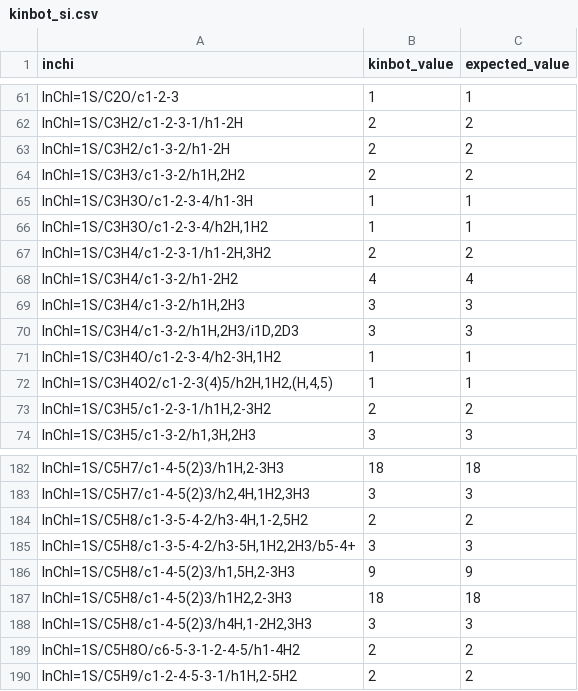
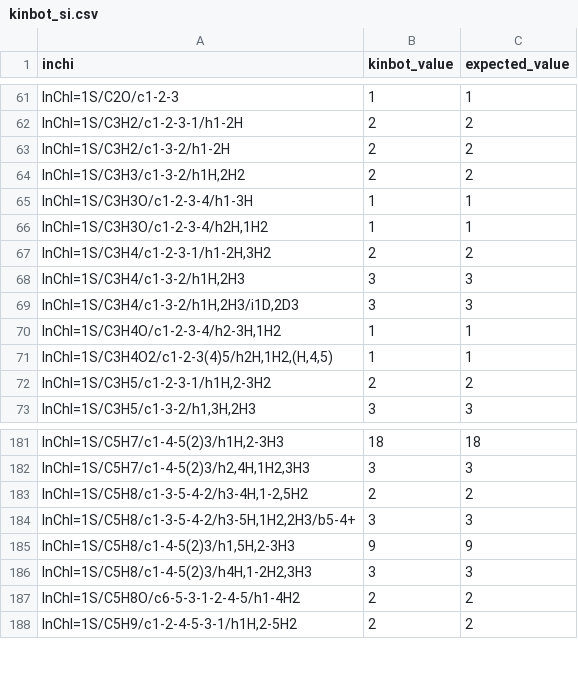
Before and after one commit to maxim-papusha/StereoMolGraph, a CSV file: src/stereomolgraph/experimental/kinbot_si.csv, drawn as a sheet; only a part is shown, gaps mark what is left out; the diff names each change by its address in the sheet, - before the commit and + after, or states it on an @@ line.

```diff
--- a/src/stereomolgraph/experimental/kinbot_si.csv
+++ b/src/stereomolgraph/experimental/kinbot_si.csv
-row 68: InChI=1S/C3H4/c1-3-2/h1-2H2 | 4 | 4
-row 187: InChI=1S/C5H8/c1-4-5(2)3/h1H2,2-3H3 | 18 | 18
```
Also changed, not shown: 5 other files.
